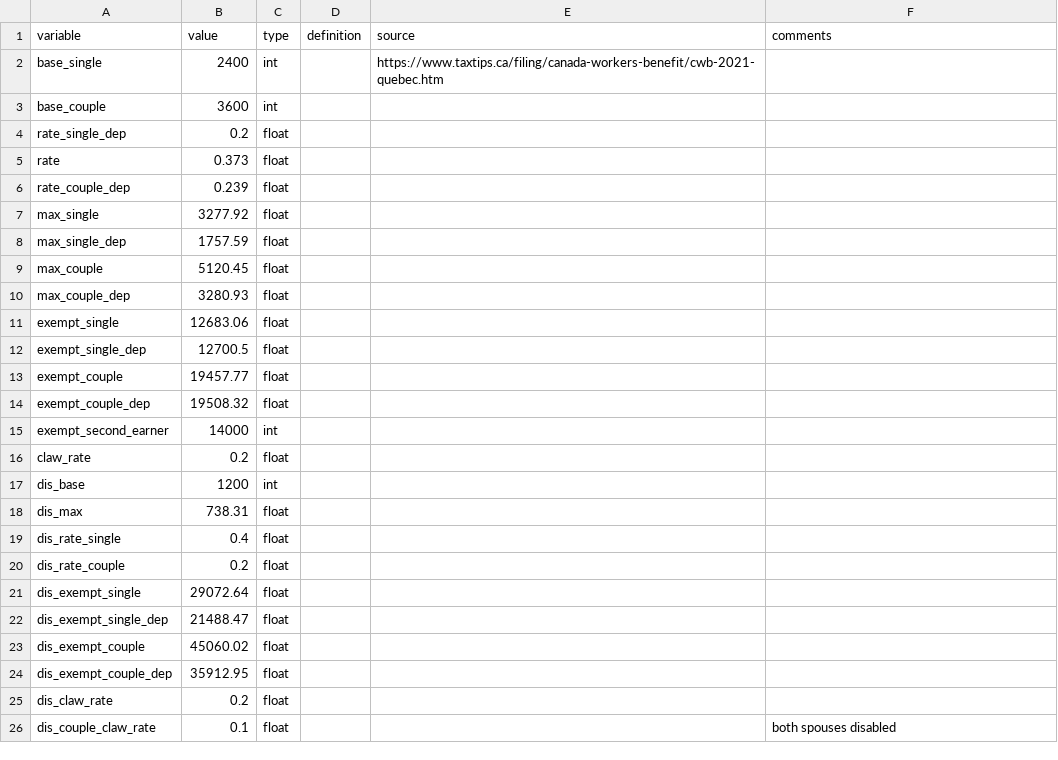
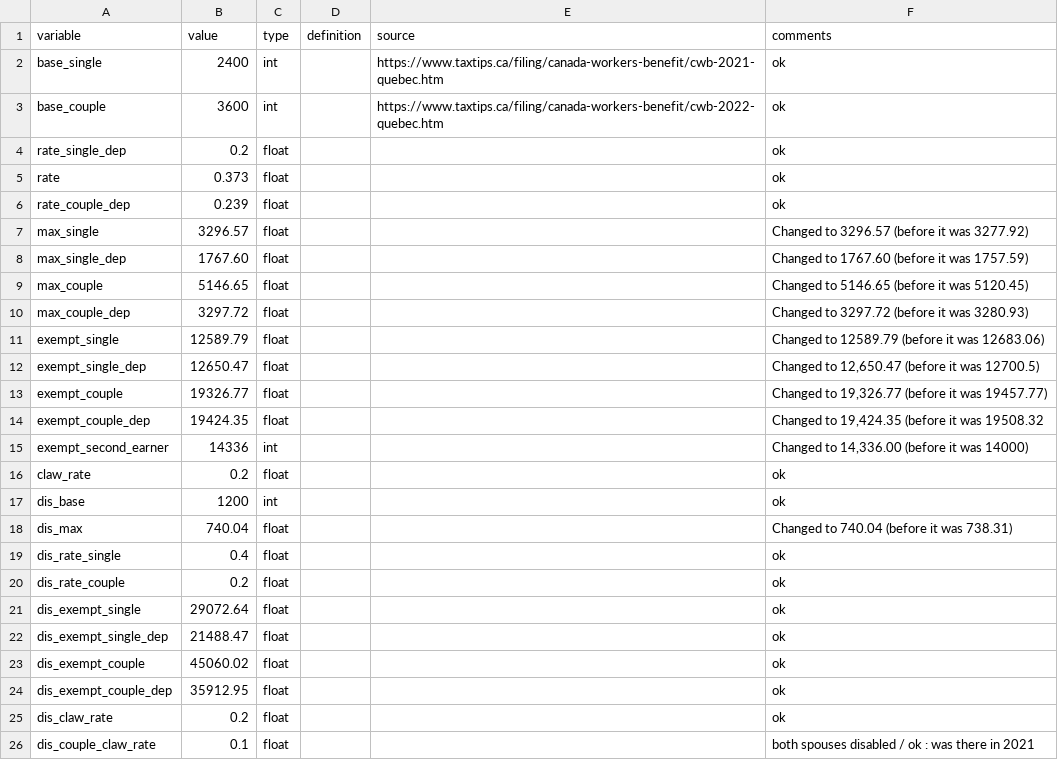
Before and after one commit to CREEi-models/srd, a CSV file: srd/federal/params/fed_witb_qc_2022.csv, drawn as a sheet.

Commit message:
Final update
Les params de : "fed_witb_on_2022" et
"fed_witb_qc_2022" sont à jour et complet. Prêt pour approbation.

```diff
--- a/srd/federal/params/fed_witb_qc_2022.csv
+++ b/srd/federal/params/fed_witb_qc_2022.csv
@@ -1,26 +1,26 @@
 variable;value;type;definition;source;comments
-base_single;2400;int;;https://www.taxtips.ca/filing/canada-workers-benefit/cwb-2021-quebec.htm;
-base_couple;3600;int;;;
-rate_single_dep;0.2;float;;;
-rate;0.373;float;;;
-rate_couple_dep;0.239;float;;;
-max_single;3277.92;float;;;
-max_single_dep;1757.59;float;;;
-max_couple;5120.45;float;;;
-max_couple_dep;3280.93;float;;;
-exempt_single;12683.06;float;;;
-exempt_single_dep;12700.5;float;;;
-exempt_couple;19457.77;float;;;
-exempt_couple_dep;19508.32;float;;;
-exempt_second_earner;14000;int;;;
-claw_rate;0.2;float;;;
-dis_base;1200;int;;;
-dis_max;738.31;float;;;
-dis_rate_single;0.4;float;;;
-dis_rate_couple;0.2;float;;;
-dis_exempt_single;29072.64;float;;;
-dis_exempt_single_dep;21488.47;float;;;
-dis_exempt_couple;45060.02;float;;;
-dis_exempt_couple_dep;35912.95;float;;;
-dis_claw_rate;0.2;float;;;
-dis_couple_claw_rate;0.1;float;;;both spouses disabled
+base_single;2400;int;;https://www.taxtips.ca/filing/canada-workers-benefit/cwb-2021-quebec.htm;ok
+base_couple;3600;int;;https://www.taxtips.ca/filing/canada-workers-benefit/cwb-2022-quebec.htm;ok
+rate_single_dep;0.2;float;;;ok
+rate;0.373;float;;;ok
+rate_couple_dep;0.239;float;;;ok
+max_single;3296.57;float;;;Changed to 3296.57 (before it was 3277.92)
+max_single_dep;1767.60;float;;;Changed to 1767.60 (before it was 1757.59)
+max_couple;5146.65;float;;;Changed to 5146.65 (before it was 5120.45)
+max_couple_dep;3297.72;float;;;Changed to 3297.72 (before it was 3280.93)
+exempt_single;12589.79;float;;;Changed to 12589.79 (before it was 12683.06)
+exempt_single_dep;12650.47;float;;;Changed to 12,650.47 (before it was 12700.5)
+exempt_couple;19326.77;float;;;Changed to 19,326.77 (before it was 19457.77)
+exempt_couple_dep;19424.35;float;;;Changed to 19,424.35 (before it was 19508.32
+exempt_second_earner;14336;int;;;Changed to 14,336.00 (before it was 14000)
+claw_rate;0.2;float;;;ok
+dis_base;1200;int;;;ok
+dis_max;740.04;float;;;Changed to 740.04 (before it was 738.31)
+dis_rate_single;0.4;float;;;ok
+dis_rate_couple;0.2;float;;;ok
+dis_exempt_single;29072.64;float;;;ok
+dis_exempt_single_dep;21488.47;float;;;ok
+dis_exempt_couple;45060.02;float;;;ok
+dis_exempt_couple_dep;35912.95;float;;;ok
+dis_claw_rate;0.2;float;;;ok
+dis_couple_claw_rate;0.1;float;;;both spouses disabled / ok : was there in 2021
```
Also changed, not shown: srd/federal/params/fed_witb_on_2022.csv.
